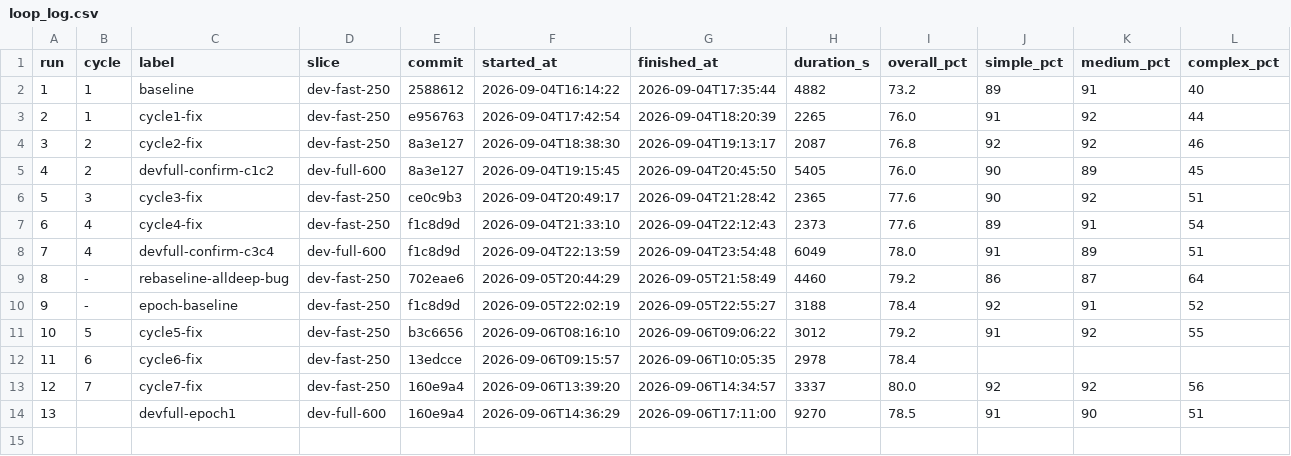
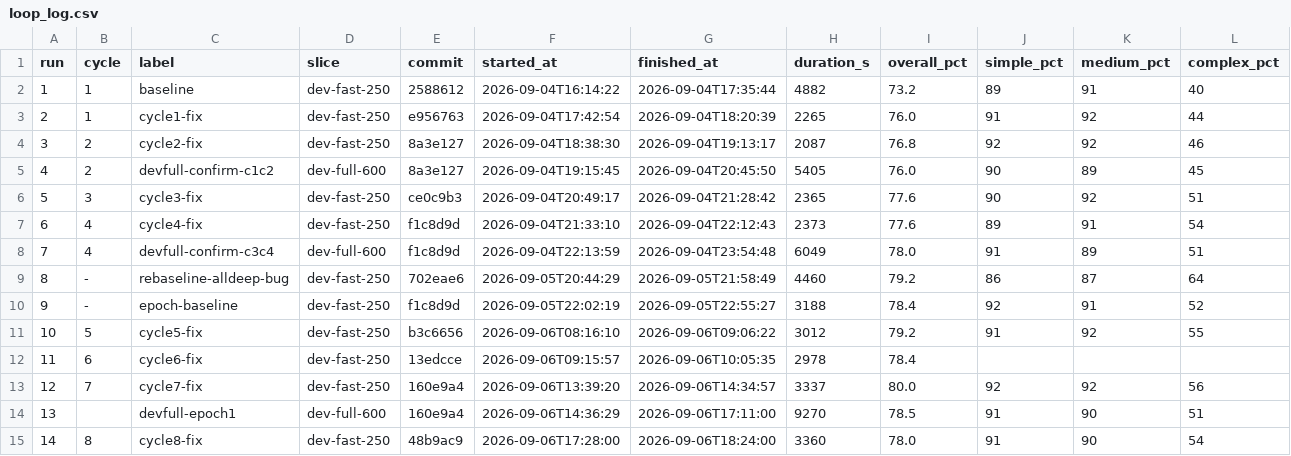
Before and after one commit to GilCaplan/MaCalendar, a CSV file: dataset/loop_log.csv, drawn as a sheet; only a part is shown; rows hold the shown columns only; the diff names each change by its address in the sheet, - before the commit and + after, or states it on an @@ line.

```diff
--- a/dataset/loop_log.csv
+++ b/dataset/loop_log.csv
+row 15: 14 | 8 | cycle8-fix | dev-fast-250 | 48b9ac9 | 2026-09-06T17:28:00 | 2026-09-06T18:24:00 | 3360 | 78.0 | 91 | 90 | 54
```
Also changed, not shown: 5 other files.
